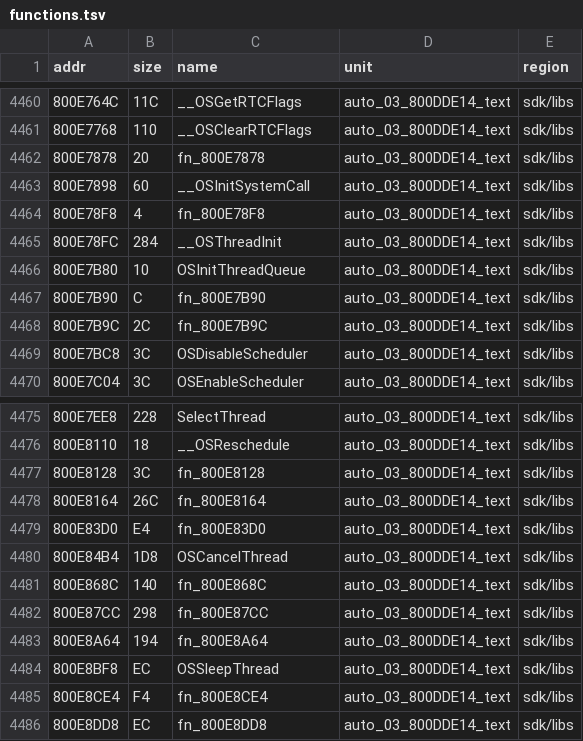
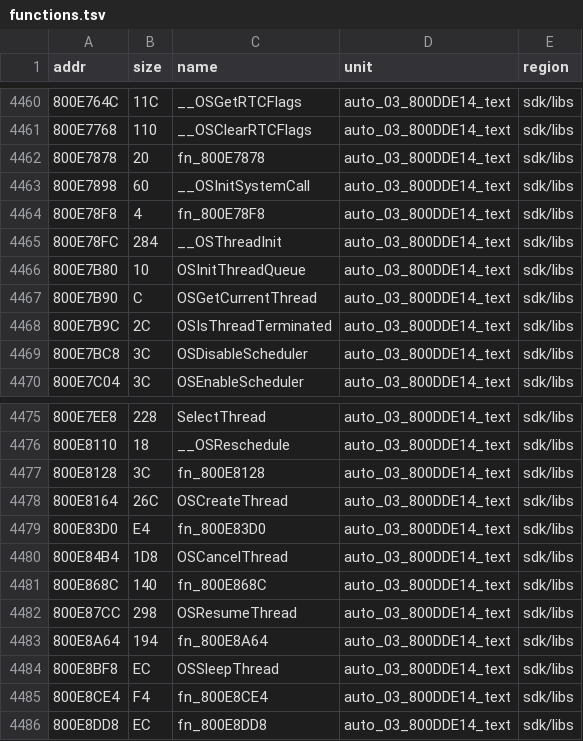
Before and after one commit to Lum3nPie/KingLifePC, a TSV file: docs/index/functions.tsv, drawn as a sheet; only a part is shown, gaps mark what is left out; the diff covers the shown part only.

```diff
--- a/docs/index/functions.tsv
+++ b/docs/index/functions.tsv
@@ -4466,4 +4466,4 @@ addr	size	name	unit	region
 800E7B80	10	OSInitThreadQueue	auto_03_800DDE14_text	sdk/libs
-800E7B90	C	fn_800E7B90	auto_03_800DDE14_text	sdk/libs
-800E7B9C	2C	fn_800E7B9C	auto_03_800DDE14_text	sdk/libs
+800E7B90	C	OSGetCurrentThread	auto_03_800DDE14_text	sdk/libs
+800E7B9C	2C	OSIsThreadTerminated	auto_03_800DDE14_text	sdk/libs
 800E7BC8	3C	OSDisableScheduler	auto_03_800DDE14_text	sdk/libs
@@ -4477,3 +4477,3 @@ addr	size	name	unit	region
 800E8128	3C	fn_800E8128	auto_03_800DDE14_text	sdk/libs
-800E8164	26C	fn_800E8164	auto_03_800DDE14_text	sdk/libs
+800E8164	26C	OSCreateThread	auto_03_800DDE14_text	sdk/libs
 800E83D0	E4	fn_800E83D0	auto_03_800DDE14_text	sdk/libs
@@ -4481,3 +4481,3 @@ addr	size	name	unit	region
 800E868C	140	fn_800E868C	auto_03_800DDE14_text	sdk/libs
-800E87CC	298	fn_800E87CC	auto_03_800DDE14_text	sdk/libs
+800E87CC	298	OSResumeThread	auto_03_800DDE14_text	sdk/libs
 800E8A64	194	fn_800E8A64	auto_03_800DDE14_text	sdk/libs
```
Also changed, not shown: 50 edited cells elsewhere in this file, docs/index/units.tsv, 10 other files.
